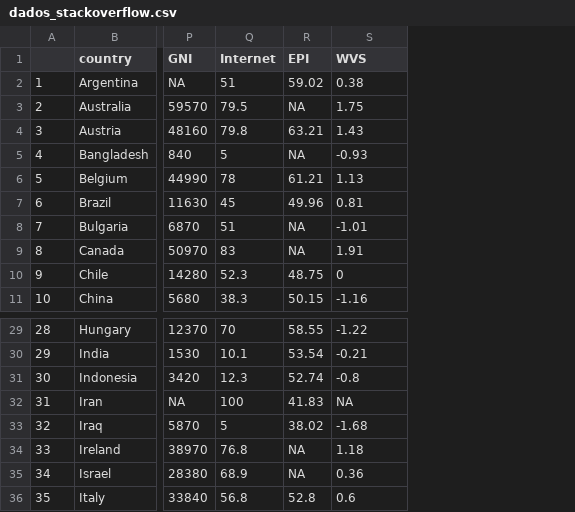
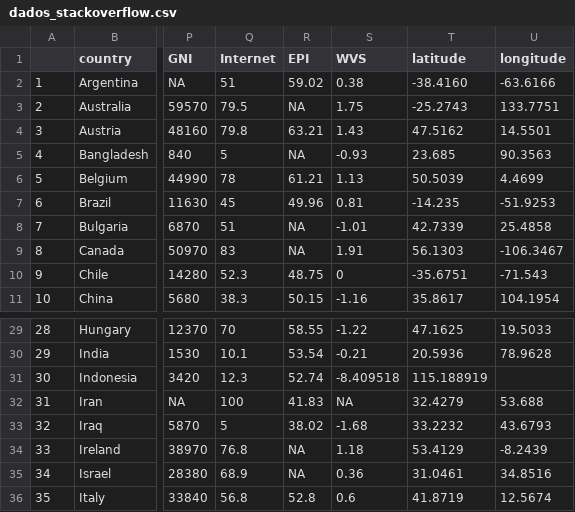
Before and after one commit to danielmarquesvg/visualizacaoDados, a CSV file: dados_stackoverflow.csv, drawn as a sheet; only a part is shown, gaps mark what is left out; the diff names each change by its address in the sheet, - before the commit and + after, or states it on an @@ line.

Commit message:
Atualizando latitude e longitude

```diff
--- a/dados_stackoverflow.csv
+++ b/dados_stackoverflow.csv
+column T (latitude), rows 2-11: -38.4160 | -25.2743 | 47.5162 | 23.685 | 50.5039 | -14.235 | 42.7339 | 56.1303 | -35.6751 | 35.8617; rows 29-36: 47.1625 | 20.5936 | 115.188919 | 32.4279 | 33.2232 | 53.4129 | 31.0461 | 41.8719
+column U (longitude), rows 2-11: -63.6166 | 133.7751 | 14.5501 | 90.3563 | 4.4699 | -51.9253 | 25.4858 | -106.3467 | -71.543 | 104.1954; rows 29-36: 19.5033 | 78.9628 |  | 53.688 | 43.6793 | -8.2439 | 34.8516 | 12.5674
-S31 (WVS): -0.8
+S31 (WVS): -8.409518
```
Also changed, not shown: dados_superuser.csv.
